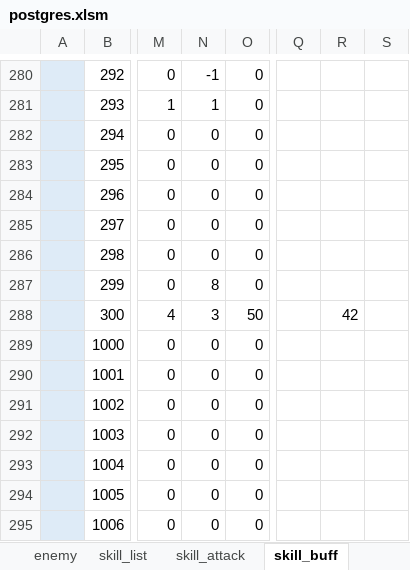
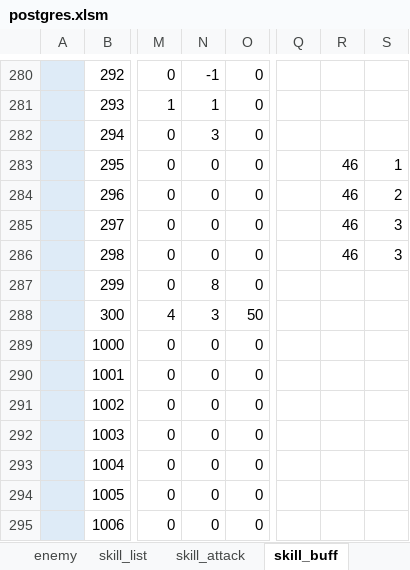
Before and after one commit to reliruleru00/hevburn, an Excel workbook: postgres.xlsm, sheet skill_buff, drawn as a sheet; only a part is shown, gaps mark what is left out; values as stored, in another font and other column widths than the file's, no borders; charts and pictures not drawn; the diff names each change by its address in the sheet, - before the commit and + after, or states it on an @@ line.

```diff
--- a/postgres.xlsm (sheet skill_buff)
+++ b/postgres.xlsm (sheet skill_buff)
-N282: 0
+N282: 3
-R283:R286: (empty)
+R283:R286: 46
-S283: (empty)
+S283: 1
-S284: (empty)
+S284: 2
-S285:S286: (empty)
+S285:S286: 3
-R288: 42
+R288: (empty)
```
Also changed, not shown: sheet skill_attack, sheet character_style, sheet スタイル登録, sheet skill_list, formulas that keep their value, 9 other files.
